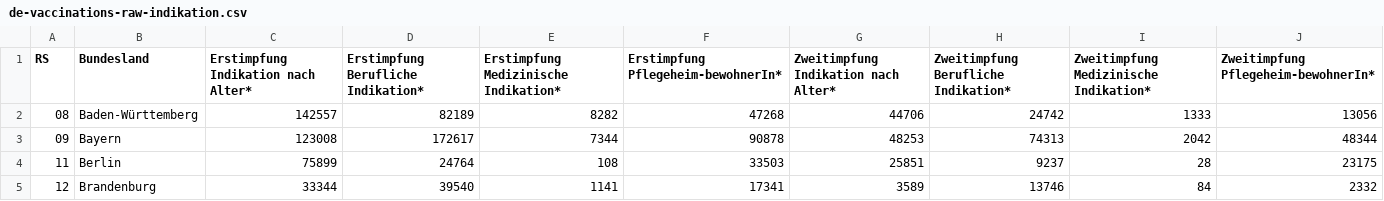
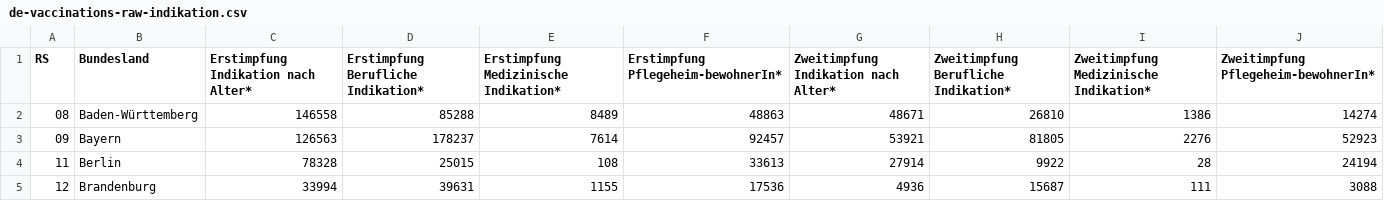
Before and after one commit to n0rdlicht/rki-vaccination-scraper, a CSV file: data/de-vaccinations-raw-indikation.csv, drawn as a sheet; only a part is shown; the diff covers the shown part only.

```diff
--- a/data/de-vaccinations-raw-indikation.csv
+++ b/data/de-vaccinations-raw-indikation.csv
@@ -1,5 +1,5 @@
 RS,Bundesland,Erstimpfung Indikation nach Alter*,Erstimpfung Berufliche Indikation*,Erstimpfung Medizinische Indikation*,Erstimpfung Pflegeheim-bewohnerIn*,Zweitimpfung Indikation nach Alter*,Zweitimpfung Berufliche Indikation*,Zweitimpfung Medizinische Indikation*,Zweitimpfung Pflegeheim-bewohnerIn*
-08,Baden-Württemberg,142557,82189,8282,47268,44706,24742,1333,13056
-09,Bayern,123008,172617,7344,90878,48253,74313,2042,48344
-11,Berlin,75899,24764,108,33503,25851,9237,28,23175
-12,Brandenburg,33344,39540,1141,17341,3589,13746,84,2332
+08,Baden-Württemberg,146558,85288,8489,48863,48671,26810,1386,14274
+09,Bayern,126563,178237,7614,92457,53921,81805,2276,52923
+11,Berlin,78328,25015,108,33613,27914,9922,28,24194
+12,Brandenburg,33994,39631,1155,17536,4936,15687,111,3088
```
Also changed, not shown: 1 added row, 1 removed row and 94 edited cells elsewhere in this file, data/de-vaccinations-current.csv, data/de-vaccinations-raw-totals.csv, 2 other files.
